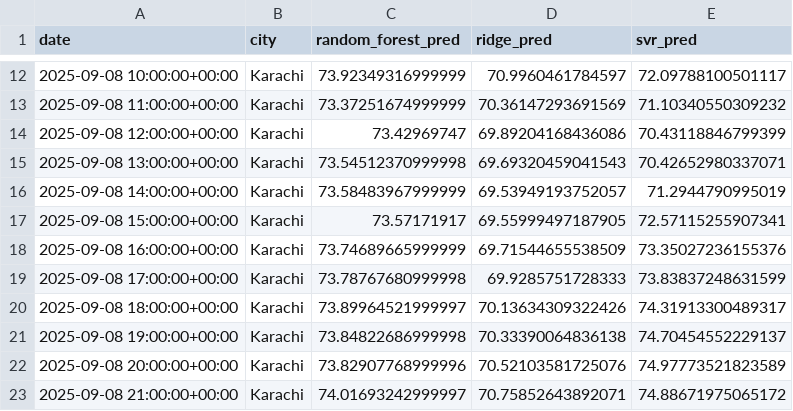
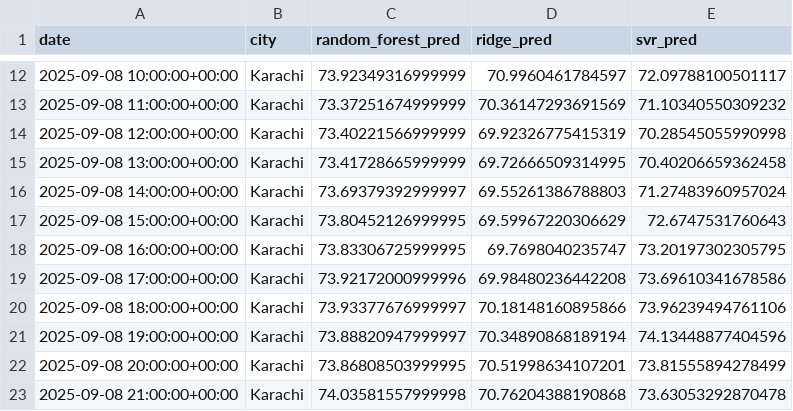
Before and after one commit to mz08488/aqi-project, a CSV file: data/Karachi_aqi_forecast.csv, drawn as a sheet; only a part is shown, gaps mark what is left out; the diff covers the shown part only.

```diff
--- a/data/Karachi_aqi_forecast.csv
+++ b/data/Karachi_aqi_forecast.csv
@@ -13,11 +13,11 @@ date,city,random_forest_pred,ridge_pred,svr_pred
 2025-09-08 11:00:00+00:00,Karachi,73.37251674999999,70.36147293691569,71.10340550309232
-2025-09-08 12:00:00+00:00,Karachi,73.42969747,69.89204168436086,70.43118846799399
-2025-09-08 13:00:00+00:00,Karachi,73.54512370999998,69.69320459041543,70.42652980337071
-2025-09-08 14:00:00+00:00,Karachi,73.58483967999999,69.53949193752057,71.2944790995019
-2025-09-08 15:00:00+00:00,Karachi,73.57171917,69.55999497187905,72.57115255907341
-2025-09-08 16:00:00+00:00,Karachi,73.74689665999999,69.71544655538509,73.35027236155376
-2025-09-08 17:00:00+00:00,Karachi,73.78767680999998,69.9285751728333,73.83837248631599
-2025-09-08 18:00:00+00:00,Karachi,73.89964521999997,70.13634309322426,74.31913300489317
-2025-09-08 19:00:00+00:00,Karachi,73.84822686999998,70.33390064836138,74.70454552229137
-2025-09-08 20:00:00+00:00,Karachi,73.82907768999996,70.52103581725076,74.97773521823589
-2025-09-08 21:00:00+00:00,Karachi,74.01693242999997,70.75852643892071,74.88671975065172
+2025-09-08 12:00:00+00:00,Karachi,73.40221566999999,69.92326775415319,70.28545055990998
+2025-09-08 13:00:00+00:00,Karachi,73.41728665999999,69.72666509314995,70.40206659362458
+2025-09-08 14:00:00+00:00,Karachi,73.69379392999997,69.55261386788803,71.27483960957024
+2025-09-08 15:00:00+00:00,Karachi,73.80452126999995,69.59967220306629,72.6747531760643
+2025-09-08 16:00:00+00:00,Karachi,73.83306725999995,69.7698040235747,73.20197302305795
+2025-09-08 17:00:00+00:00,Karachi,73.92172000999996,69.98480236442208,73.69610341678586
+2025-09-08 18:00:00+00:00,Karachi,73.93377676999997,70.18148160895866,73.96239494761106
+2025-09-08 19:00:00+00:00,Karachi,73.88820947999997,70.34890868189194,74.13448877404596
+2025-09-08 20:00:00+00:00,Karachi,73.86808503999995,70.51998634107201,73.81555894278499
+2025-09-08 21:00:00+00:00,Karachi,74.03581557999998,70.76204388190868,73.63053292870478
```
Also changed, not shown: 150 edited cells elsewhere in this file, 9 other files.
